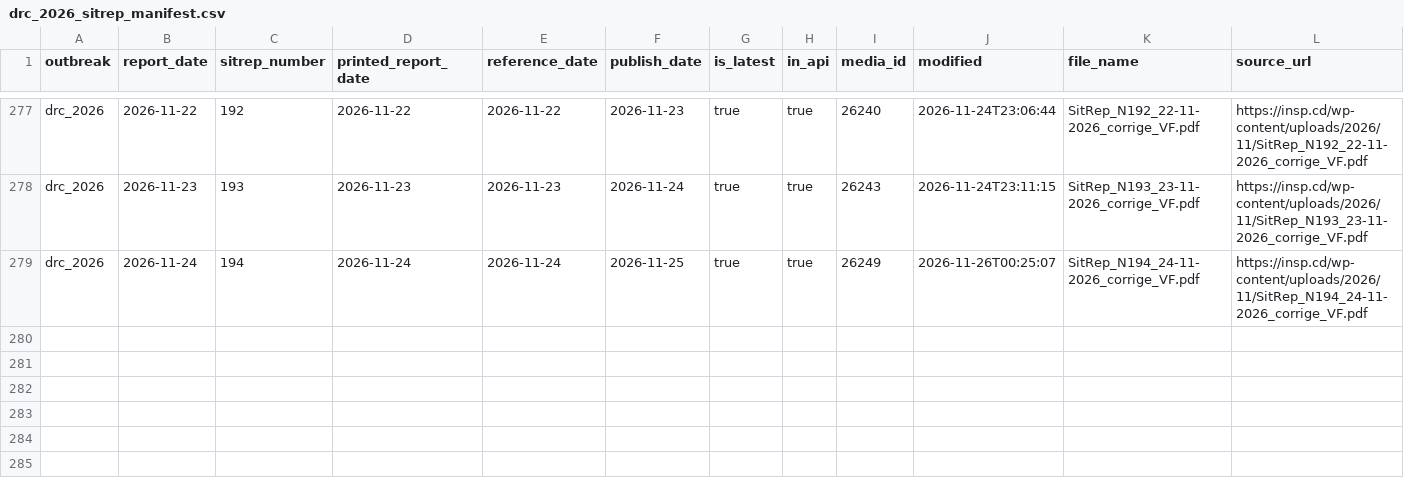
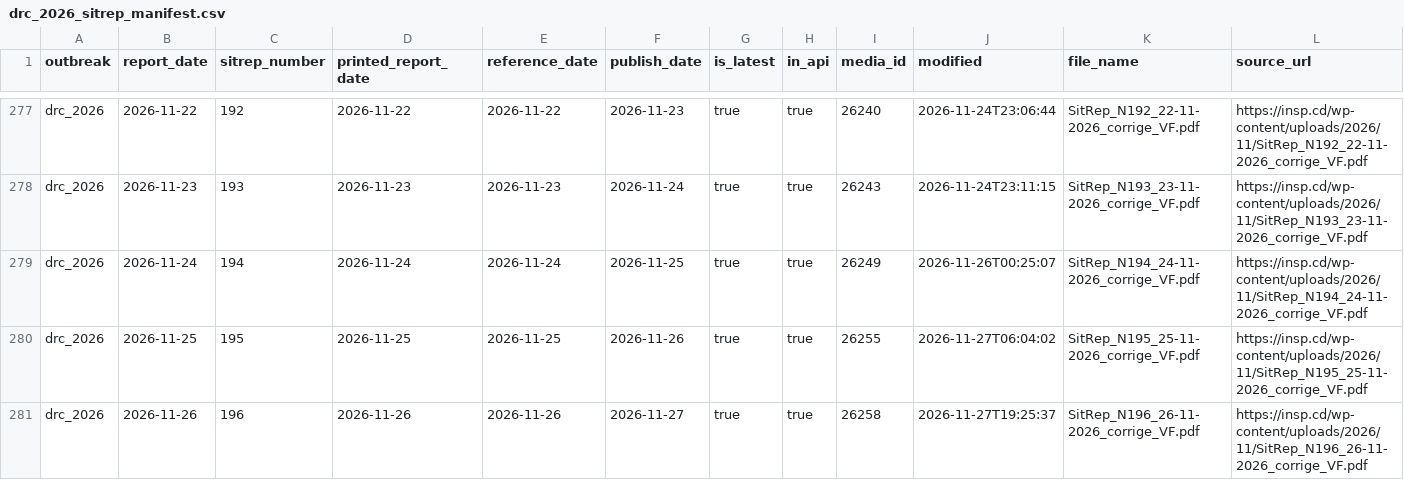
Before and after one commit to ONEcampaign/ebola-2026-outbreak, a CSV file: data/processed/drc_2026_sitrep_manifest.csv, drawn as a sheet; only a part is shown, gaps mark what is left out; the diff names each change by its address in the sheet, - before the commit and + after, or states it on an @@ line.

```diff
--- a/data/processed/drc_2026_sitrep_manifest.csv
+++ b/data/processed/drc_2026_sitrep_manifest.csv
+row 280: drc_2026 | 2026-11-25 | 195 | 2026-11-25 | 2026-11-25 | 2026-11-26 | true | true | 26255 | 2026-11-27T06:04:02 | SitRep_N195_25-11-2026_corrige_VF.pdf | https://insp.cd/wp-content/uploads/2026/11/SitRep_N195_25-11-2026_corrige_VF.pdf
+row 281: drc_2026 | 2026-11-26 | 196 | 2026-11-26 | 2026-11-26 | 2026-11-27 | true | true | 26258 | 2026-11-27T19:25:37 | SitRep_N196_26-11-2026_corrige_VF.pdf | https://insp.cd/wp-content/uploads/2026/11/SitRep_N196_26-11-2026_corrige_VF.pdf
```
Also changed, not shown: data/processed/drc_2026_sitrep_extraction_status.csv, 6 other files.
